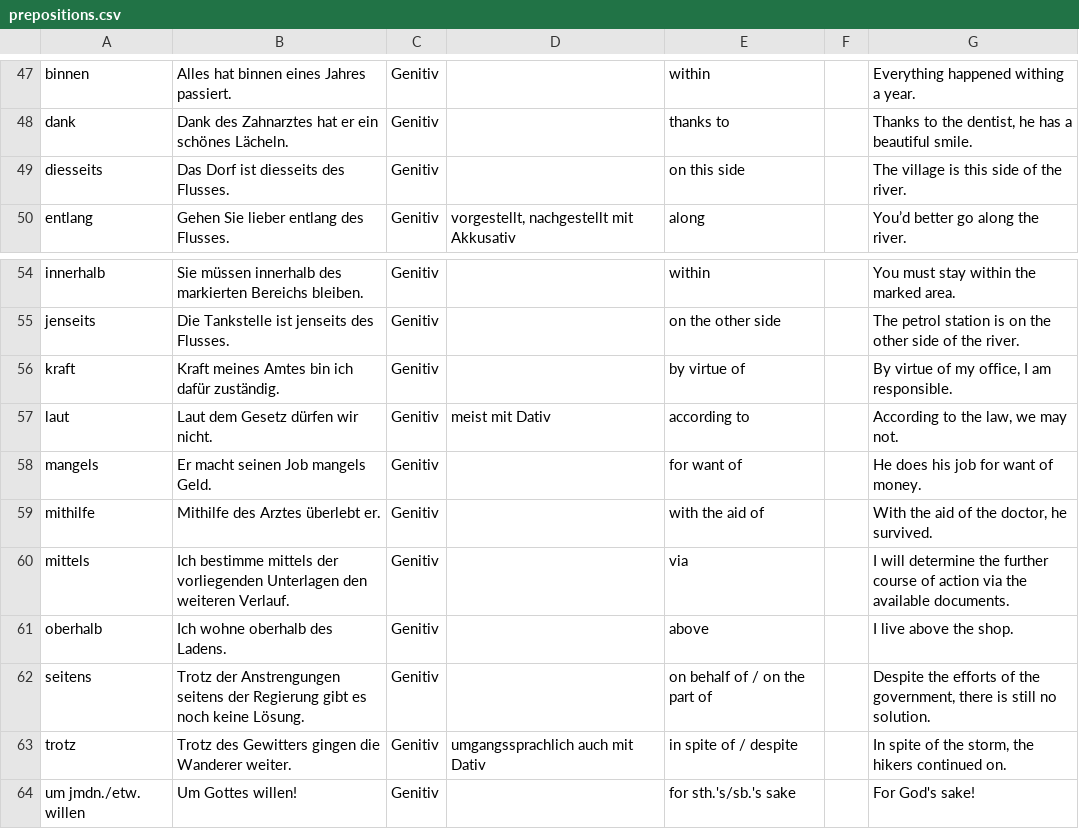
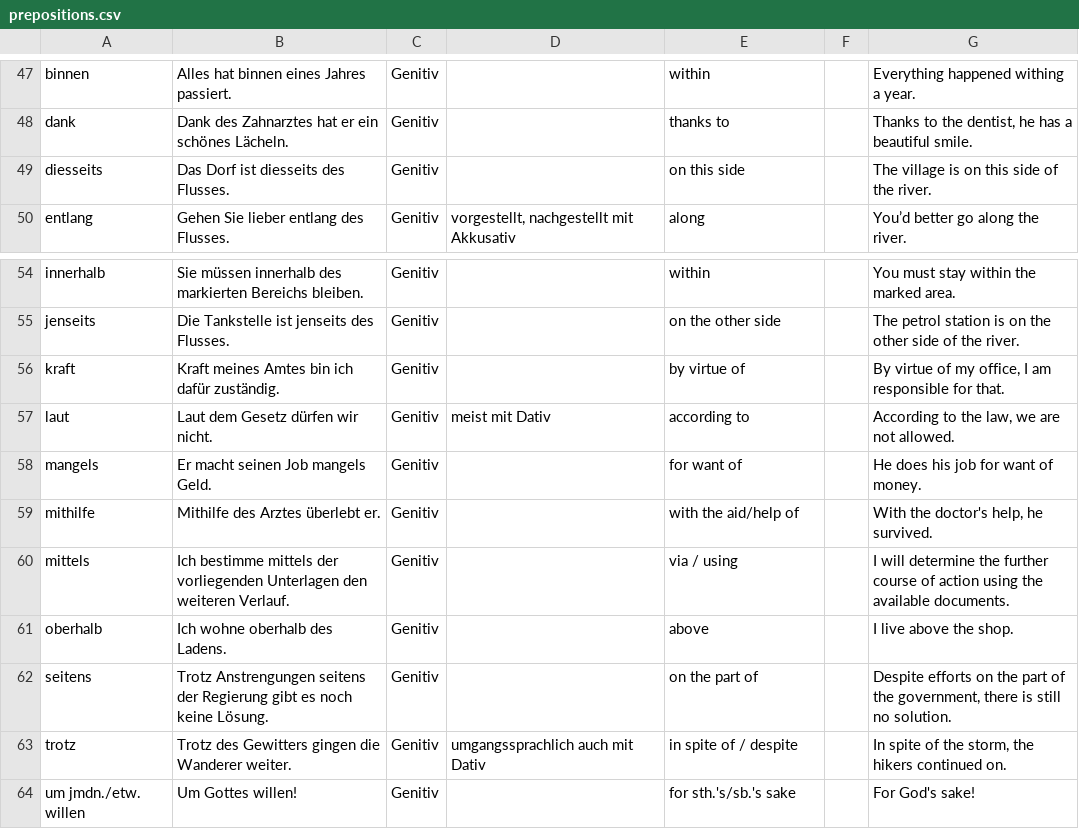
Before and after one commit to Exponent4806/anki_german_prepositions, a CSV file: prepositions.csv, drawn as a sheet; only a part is shown, gaps mark what is left out.

Commit message:
A few more translator's corrections for Genitive prepositions.

```diff
--- a/prepositions.csv
+++ b/prepositions.csv
@@ -48,3 +48,3 @@ binnen	Alles hat binnen eines Jahres passiert.	Genitiv		within		Everything happe
 dank	Dank des Zahnarztes hat er ein schönes Lächeln.	Genitiv		thanks to		Thanks to the dentist, he has a beautiful smile.
-diesseits	Das Dorf ist diesseits des Flusses.	Genitiv		on this side		The village is this side of the river.
+diesseits	Das Dorf ist diesseits des Flusses.	Genitiv		on this side		The village is on this side of the river.
 entlang	Gehen Sie lieber entlang des Flusses.	Genitiv	vorgestellt, nachgestellt mit Akkusativ	along		You’d better go along the river.
@@ -55,9 +55,9 @@ innerhalb	Sie müssen innerhalb des markierten Bereichs bleiben.	Genitiv		within
 jenseits	Die Tankstelle ist jenseits des Flusses.	Genitiv		on the other side		The petrol station is on the other side of the river.
-kraft	Kraft meines Amtes bin ich dafür zuständig.	Genitiv		by virtue of		By virtue of my office, I am responsible.
-laut	Laut dem Gesetz dürfen wir nicht.	Genitiv	meist mit Dativ	according to		According to the law, we may not.
+kraft	Kraft meines Amtes bin ich dafür zuständig.	Genitiv		by virtue of		By virtue of my office, I am responsible for that.
+laut	Laut dem Gesetz dürfen wir nicht.	Genitiv	meist mit Dativ	according to		According to the law, we are not allowed.
 mangels	Er macht seinen Job mangels Geld.	Genitiv		for want of		He does his job for want of money.
-mithilfe	Mithilfe des Arztes überlebt er.	Genitiv		with the aid of		With the aid of the doctor, he survived.
-mittels	Ich bestimme mittels der vorliegenden Unterlagen den weiteren Verlauf.	Genitiv		via		I will determine the further course of action via the available documents.
+mithilfe	Mithilfe des Arztes überlebt er.	Genitiv		with the aid/help of		With the doctor's help, he survived.
+mittels	Ich bestimme mittels der vorliegenden Unterlagen den weiteren Verlauf.	Genitiv		via / using		I will determine the further course of action using the available documents.
 oberhalb	Ich wohne oberhalb des Ladens.	Genitiv		above		I live above the shop.
-seitens	Trotz der Anstrengungen seitens der Regierung gibt es noch keine Lösung.	Genitiv		on behalf of / on the part of		Despite the efforts of the government, there is still no solution.
+seitens	Trotz Anstrengungen seitens der Regierung gibt es noch keine Lösung.	Genitiv		on the part of		Despite efforts on the part of the government, there is still no solution.
 trotz	Trotz des Gewitters gingen die Wanderer weiter.	Genitiv	umgangssprachlich auch mit Dativ	in spite of / despite		In spite of the storm, the hikers continued on.
```
